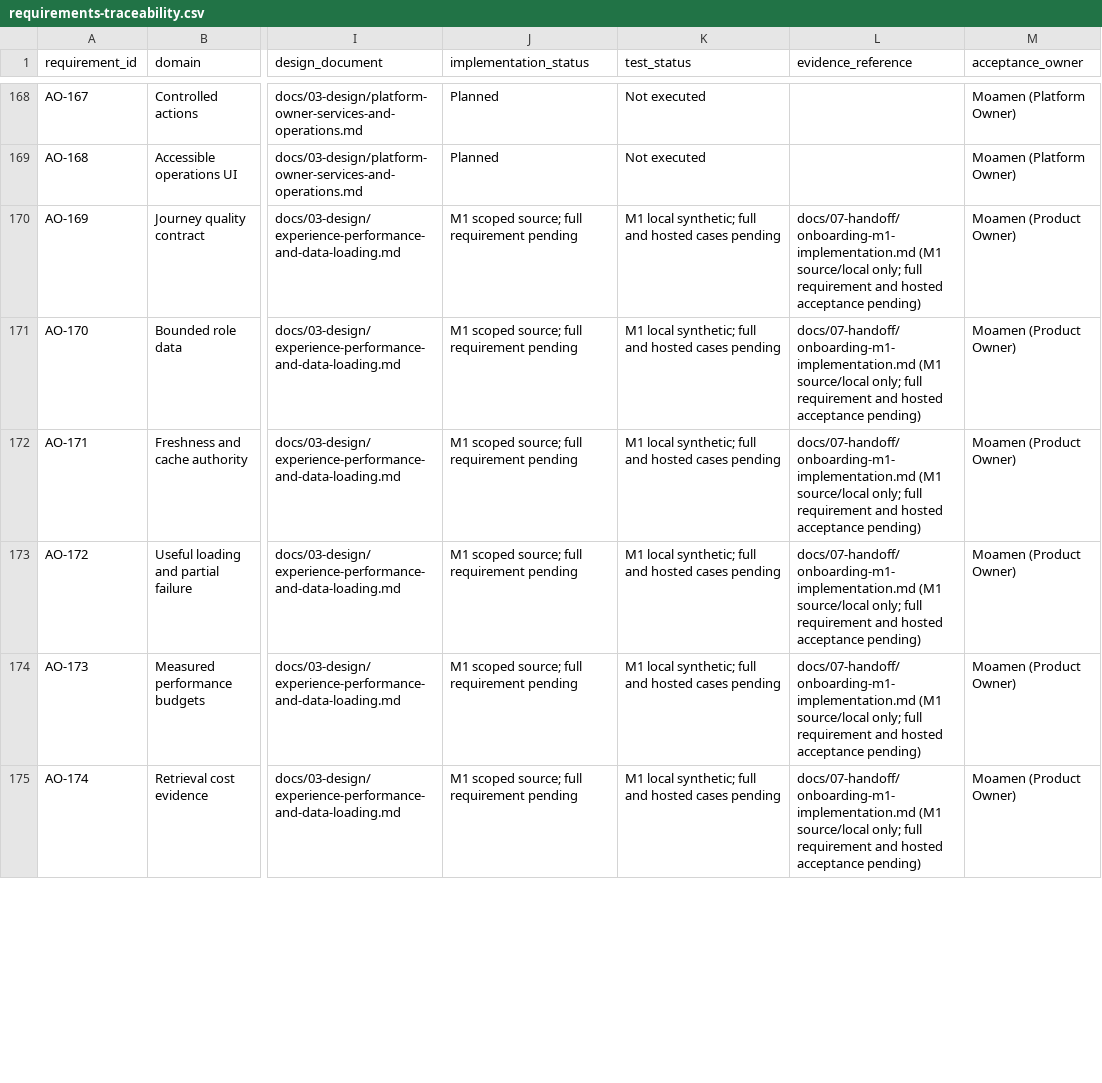
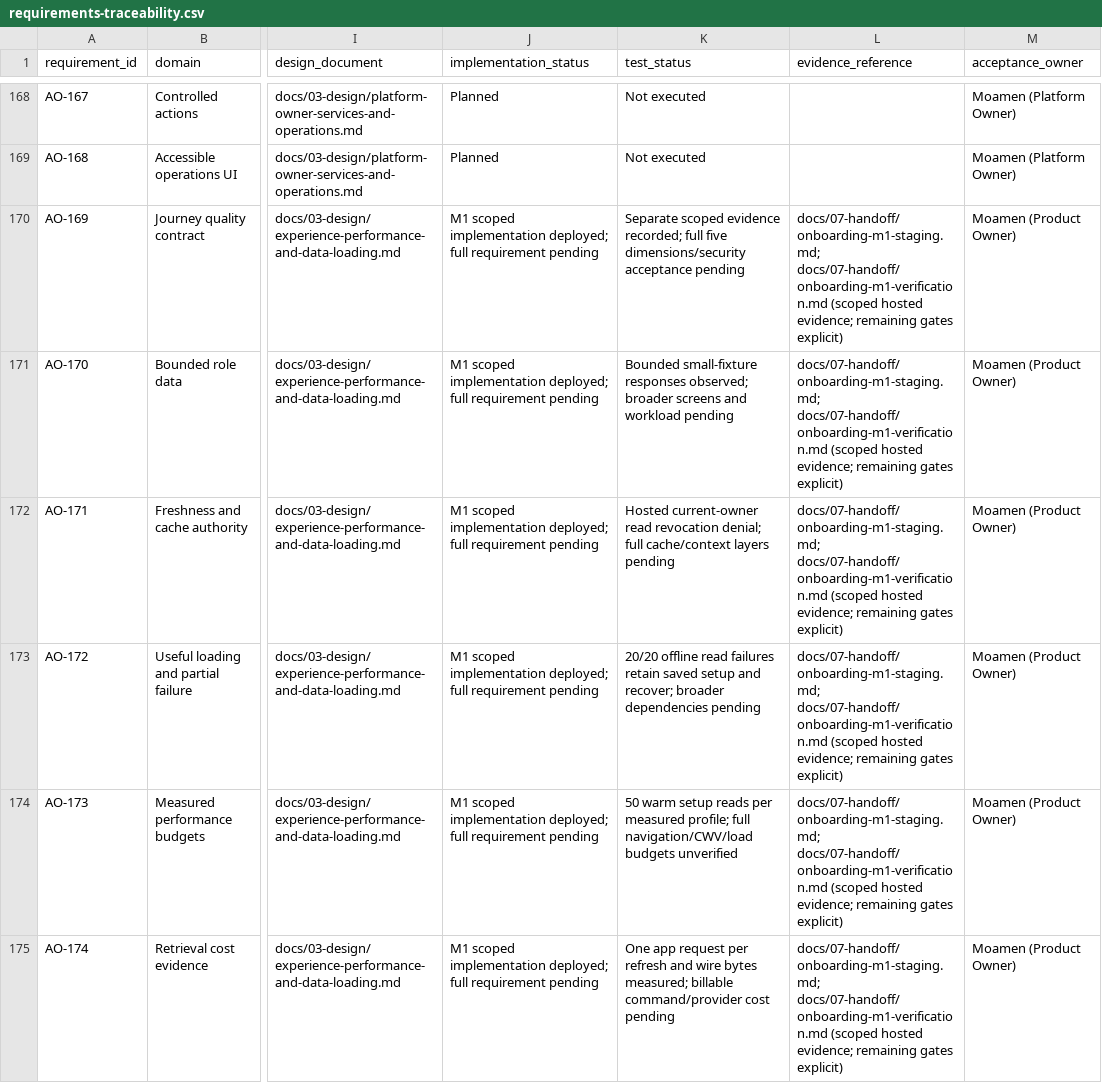
Before and after one commit to nahrplatform-rgb/academyos-web, a CSV file: docs/06-delivery/requirements-traceability.csv, drawn as a sheet; only a part is shown, gaps mark what is left out; the diff covers the shown part only; the diff names each change by its address in the sheet, - before the commit and + after, or states it on an @@ line.

Commit message:
docs: record measured setup reads and audited revocation recovery

```diff
--- a/docs/06-delivery/requirements-traceability.csv
+++ b/docs/06-delivery/requirements-traceability.csv
-J170:J175 (implementation_status): M1 scoped source; full requirement…
+J170:J175 (implementation_status): M1 scoped implementation deployed; full requirement…
-K170 (test_status): M1 local synthetic; full and hosted cases pending
+K170 (test_status): Separate scoped evidence recorded; full five dimensions/security acceptance pending
-L170:L175 (evidence_reference): docs/07-handoff/onboarding-m1-implementation.md (M1 source/local only; full requirement and hosted acceptance pending)
+L170:L175 (evidence_reference): docs/07-handoff/onboarding-m1-staging.md; docs/07-handoff/onboarding-m1-verification.md (scoped hosted evidence; remaining gates explicit)
-K171 (test_status): M1 local synthetic; full and hosted cases pending
+K171 (test_status): Bounded small-fixture responses observed; broader screens and workload pending
-K172 (test_status): M1 local synthetic; full and hosted cases pending
+K172 (test_status): Hosted current-owner read revocation denial; full cache/context layers pending
-K173 (test_status): M1 local synthetic; full and hosted cases pending
+K173 (test_status): 20/20 offline read failures retain saved setup and recover; broader dependencies pending
-K174 (test_status): M1 local synthetic; full and hosted cases pending
+K174 (test_status): 50 warm setup reads per measured profile; full navigation/CWV/load budgets unverified
-K175 (test_status): M1 local synthetic; full and hosted cases pending
+K175 (test_status): One app request per refresh and wire bytes measured; billable command/provider cost pending
```
Also changed, not shown: 51 edited cells elsewhere in this file, docs/03-design/journey-register.csv, docs/03-design/screen-data-loading-matrix.csv, 7 other files.
